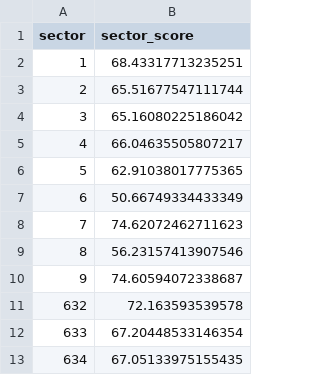
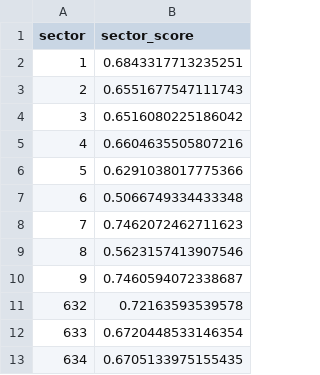
Before and after one commit to techsupport-Apercu/Dagster-Data-Quality-Standards-Verification-Project, a CSV file: Dagster/datasets/clean_stage14/stage_14_output.csv, drawn as a sheet.

```diff
--- a/Dagster/datasets/clean_stage14/stage_14_output.csv
+++ b/Dagster/datasets/clean_stage14/stage_14_output.csv
@@ -1,13 +1,13 @@
 sector,sector_score
-1,68.43317713235251
-2,65.51677547111744
-3,65.16080225186042
-4,66.04635505807217
-5,62.91038017775365
-6,50.66749334433349
-7,74.62072462711623
-8,56.23157413907546
-9,74.60594072338687
-632,72.163593539578
-633,67.20448533146354
-634,67.05133975155435
+1,0.6843317713235251
+2,0.6551677547111743
+3,0.6516080225186042
+4,0.6604635505807216
+5,0.6291038017775366
+6,0.5066749334433348
+7,0.7462072462711623
+8,0.5623157413907546
+9,0.7460594072338687
+632,0.72163593539578
+633,0.6720448533146354
+634,0.6705133975155435
```
Also changed, not shown: Dagster/datasets/clean_stage13/stage_13_output.csv, Dagster/datasets/clean_stage16/stage_16_output.csv, 26 other files.
